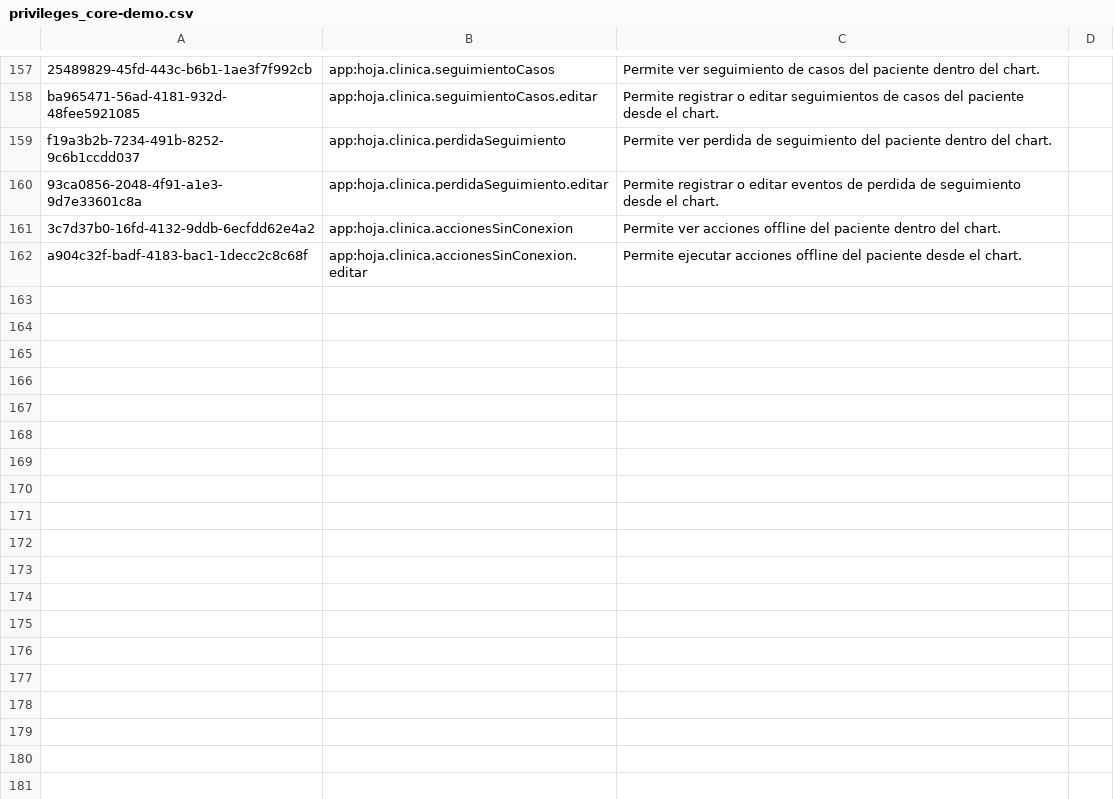
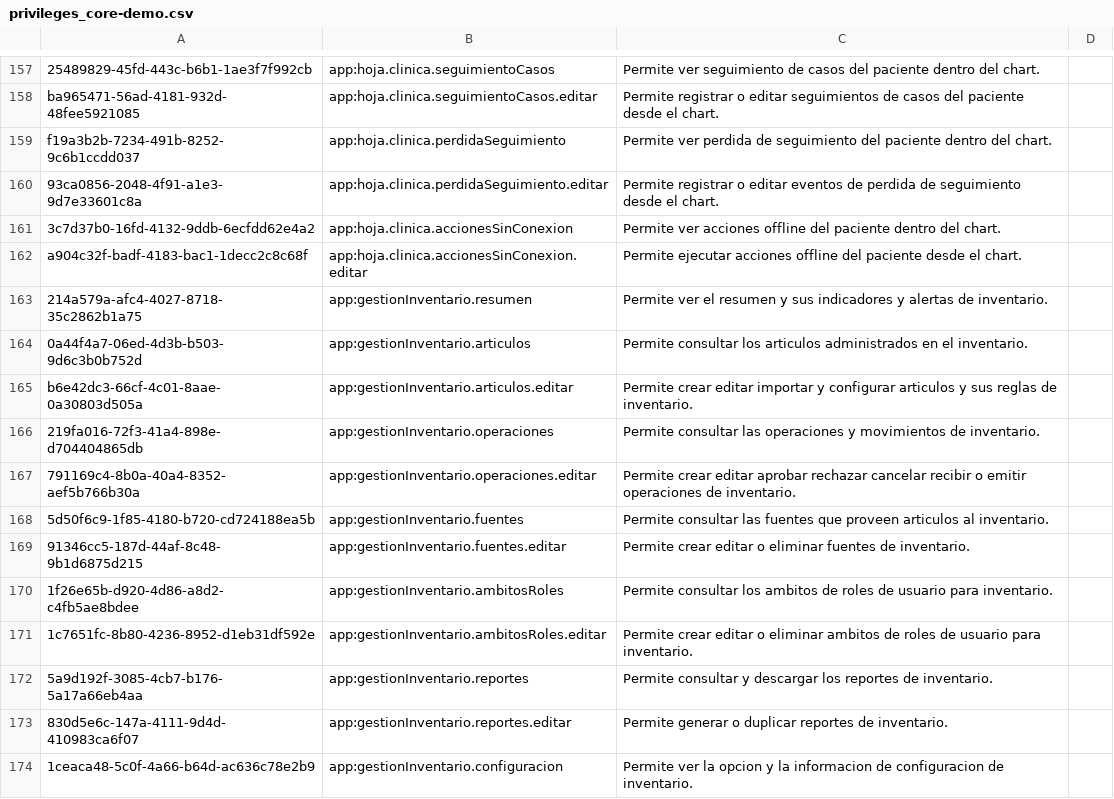
Before and after one commit to PROYECTO-SANTACLOTILDE/sihsalus-content-referenceapplication, a CSV file: configuration/backend_configuration/privileges/privileges_core-demo.csv, drawn as a sheet; only a part is shown, gaps mark what is left out.

Commit message:
feat: add inventory management privileges for viewing, editing, and reporting

```diff
--- a/configuration/backend_configuration/privileges/privileges_core-demo.csv
+++ b/configuration/backend_configuration/privileges/privileges_core-demo.csv
@@ -162 +162,13 @@ f19a3b2b-7234-491b-8252-9c6b1ccdd037,app:hoja.clinica.perdidaSeguimiento,Permite
 a904c32f-badf-4183-bac1-1decc2c8c68f,app:hoja.clinica.accionesSinConexion.editar,Permite ejecutar acciones offline del paciente desde el chart.,
+214a579a-afc4-4027-8718-35c2862b1a75,app:gestionInventario.resumen,Permite ver el resumen y sus indicadores y alertas de inventario.,
+0a44f4a7-06ed-4d3b-b503-9d6c3b0b752d,app:gestionInventario.articulos,Permite consultar los articulos administrados en el inventario.,
+b6e42dc3-66cf-4c01-8aae-0a30803d505a,app:gestionInventario.articulos.editar,Permite crear editar importar y configurar articulos y sus reglas de inventario.,
+219fa016-72f3-41a4-898e-d704404865db,app:gestionInventario.operaciones,Permite consultar las operaciones y movimientos de inventario.,
+791169c4-8b0a-40a4-8352-aef5b766b30a,app:gestionInventario.operaciones.editar,Permite crear editar aprobar rechazar cancelar recibir o emitir operaciones de inventario.,
+5d50f6c9-1f85-4180-b720-cd724188ea5b,app:gestionInventario.fuentes,Permite consultar las fuentes que proveen articulos al inventario.,
+91346cc5-187d-44af-8c48-9b1d6875d215,app:gestionInventario.fuentes.editar,Permite crear editar o eliminar fuentes de inventario.,
+1f26e65b-d920-4d86-a8d2-c4fb5ae8bdee,app:gestionInventario.ambitosRoles,Permite consultar los ambitos de roles de usuario para inventario.,
+1c7651fc-8b80-4236-8952-d1eb31df592e,app:gestionInventario.ambitosRoles.editar,Permite crear editar o eliminar ambitos de roles de usuario para inventario.,
+5a9d192f-3085-4cb7-b176-5a17a66eb4aa,app:gestionInventario.reportes,Permite consultar y descargar los reportes de inventario.,
+830d5e6c-147a-4111-9d4d-410983ca6f07,app:gestionInventario.reportes.editar,Permite generar o duplicar reportes de inventario.,
+1ceaca48-5c0f-4a66-b64d-ac636c78e2b9,app:gestionInventario.configuracion,Permite ver la opcion y la informacion de configuracion de inventario.,
```
